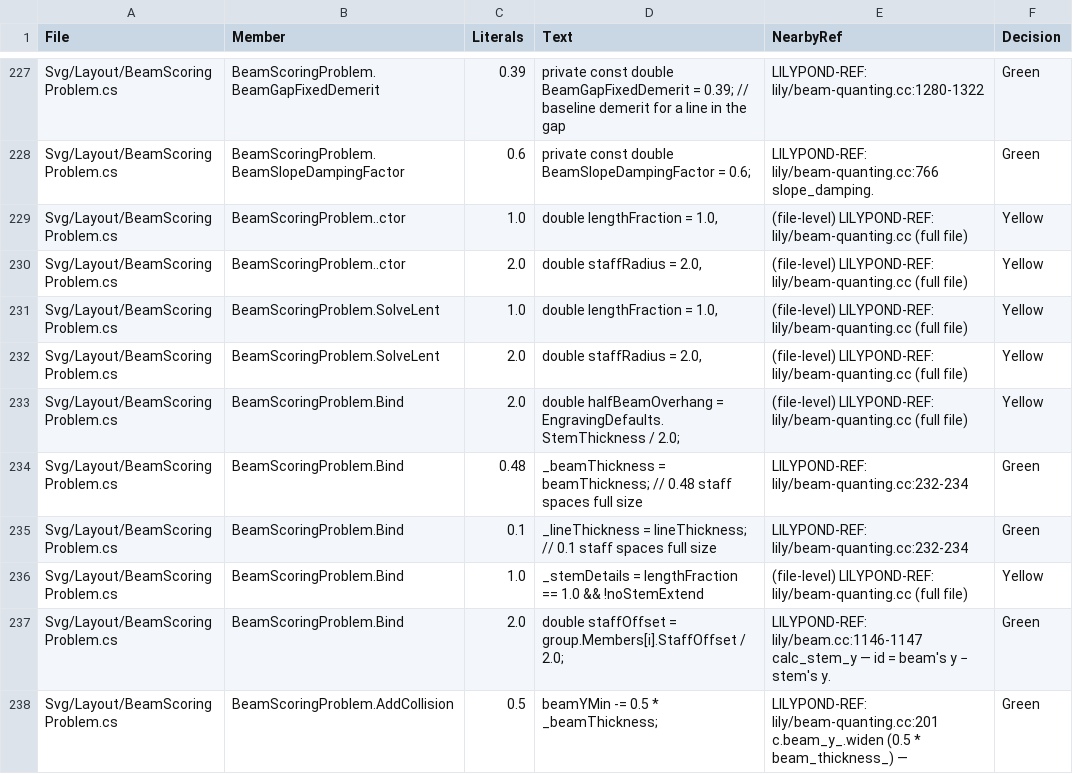
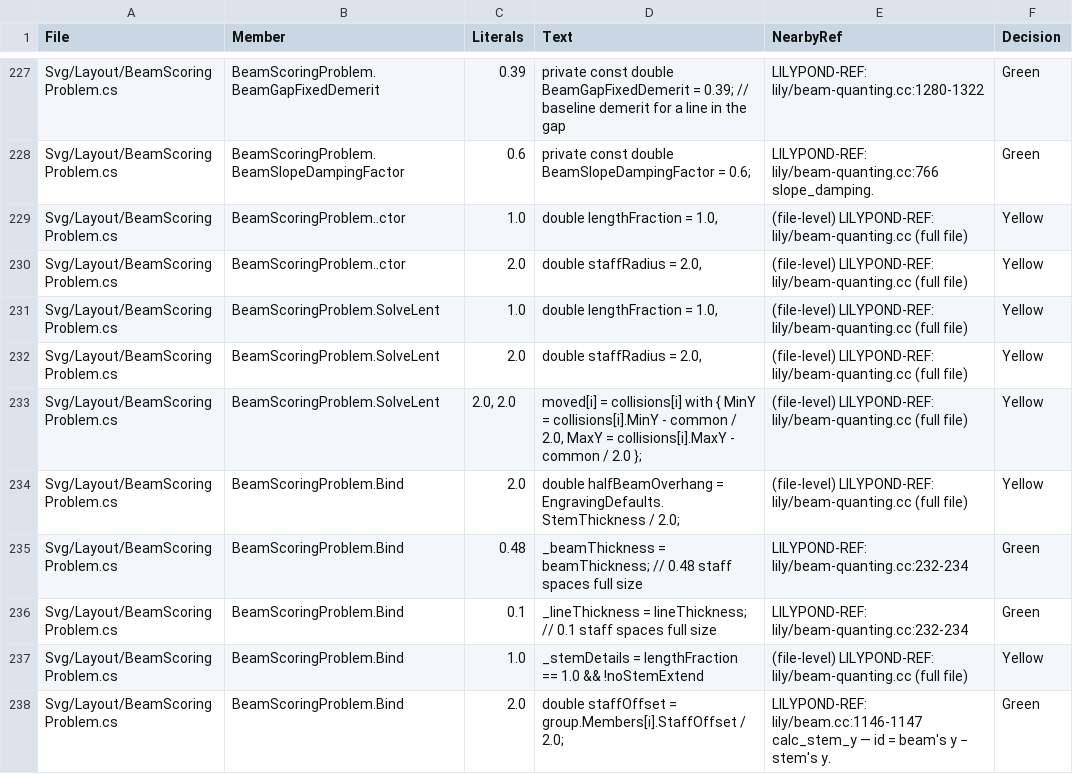
Before and after one commit to yotsuda/LilySharp, a CSV file: audit/magic_constants.csv, drawn as a sheet; only a part is shown, gaps mark what is left out; the shorter side is filled out with more unchanged rows; the diff names each change by its address in the sheet, - before the commit and + after, or states it on an @@ line.

Commit message:
engraving: a beam whose notes all moved with @cross is their staff's beam
LilyPond's quanter calls a beam cross-staff only when its stems stand on
more than one staff (is_xstaff_: their common Y refpoint is the system's
alignment). Lily# asked IsCrossStaff, true as soon as any member moved, so
a beam moved whole skipped the concave flattening and had its slope
charged ten times: `d''8 c'' f'' e''` moved up came out sloped where
LilyPond beams it flat.

The scorer now asks BeamGroup.SpansStaves, and a beam whose members share
one staff offset is solved in that staff's frame (quanted against its
lines) and moved back. Lab sessions/p1111/b1, b2: the moved beams stand
where the same notes beam at home, in LilyPond 2.26.0 and now in Lily#.
Full svg sweep: 0 of 1262 differ. Poisons: 4 of 4 red.

```diff
--- a/audit/magic_constants.csv
+++ b/audit/magic_constants.csv
+row 233: Svg/Layout/BeamScoringProblem.cs | BeamScoringProblem.SolveLent | 2.0, 2.0 | moved[i] = collisions[i] with { MinY = collisions[i].MinY - common / 2.0, MaxY = collisions[i].MaxY - common / 2.0 }; | (file-level) LILYPOND-REF: lily/beam-quanting.cc (full file) | Yellow
```
Also changed, not shown: 5 other files.
